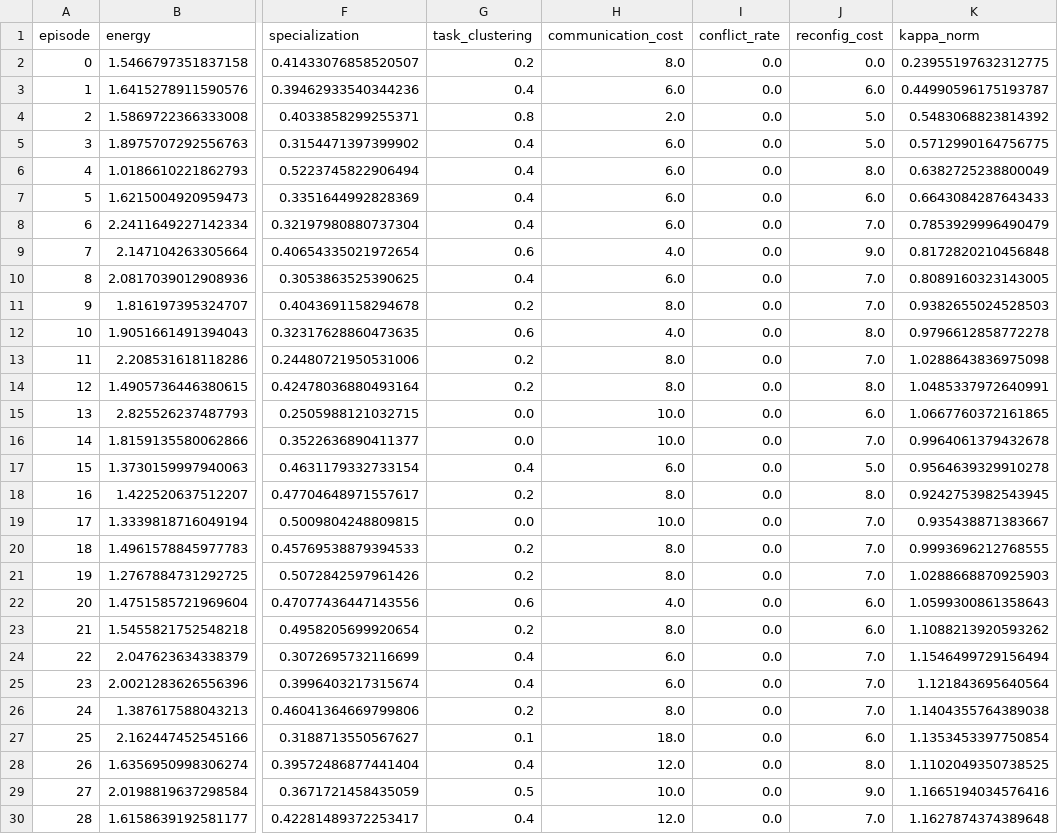
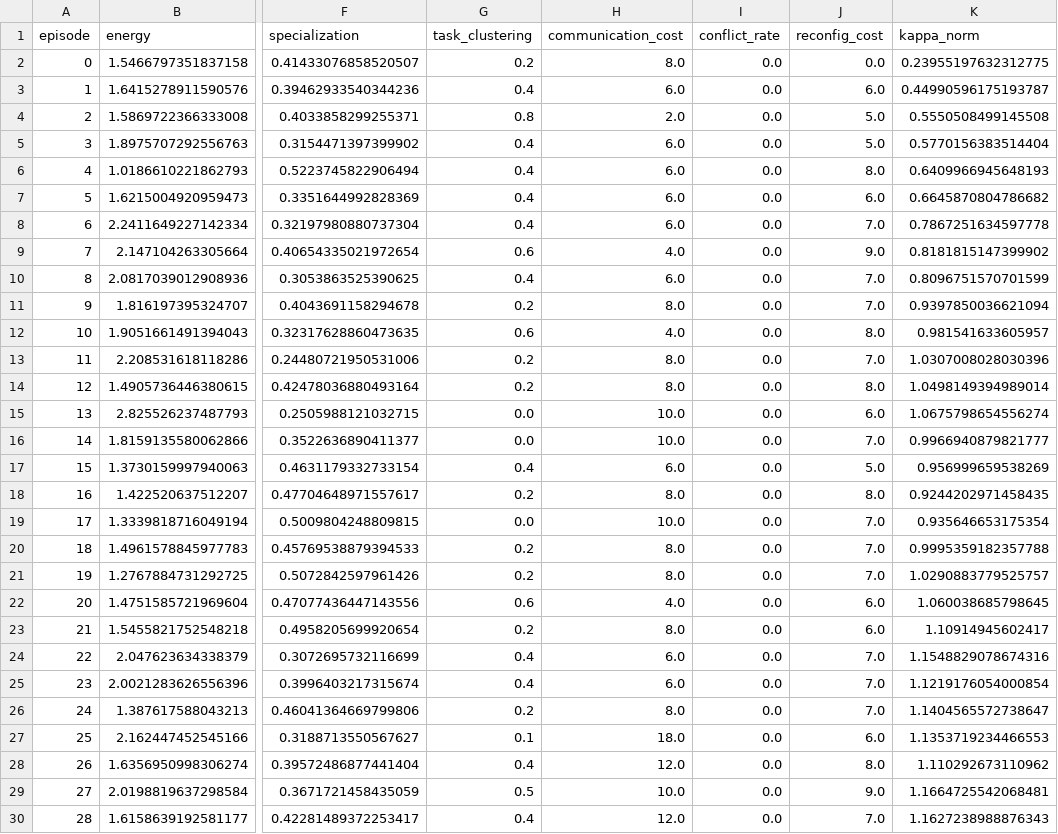
Before and after one commit to vetterjulius/agents-as-energy-landscapes, a CSV file: results/dynamic_dependency_change_full_ebmao.csv, drawn as a sheet; only a part is shown, gaps mark what is left out; the diff covers the shown part only; the diff names each change by its address in the sheet, - before the commit and + after, or states it on an @@ line.

```diff
--- a/results/dynamic_dependency_change_full_ebmao.csv
+++ b/results/dynamic_dependency_change_full_ebmao.csv
-K4 (kappa_norm): 0.5483068823814392
+K4 (kappa_norm): 0.5550508499145508
-K5 (kappa_norm): 0.5712990164756775
+K5 (kappa_norm): 0.5770156383514404
-K6 (kappa_norm): 0.6382725238800049
+K6 (kappa_norm): 0.6409966945648193
-K7 (kappa_norm): 0.6643084287643433
+K7 (kappa_norm): 0.6645870804786682
-K8 (kappa_norm): 0.7853929996490479
+K8 (kappa_norm): 0.7867251634597778
-K9 (kappa_norm): 0.8172820210456848
+K9 (kappa_norm): 0.8181815147399902
-K10 (kappa_norm): 0.8089160323143005
+K10 (kappa_norm): 0.8096751570701599
-K11 (kappa_norm): 0.9382655024528503
+K11 (kappa_norm): 0.9397850036621094
-K12 (kappa_norm): 0.9796612858772278
+K12 (kappa_norm): 0.981541633605957
-K13 (kappa_norm): 1.0288643836975098
+K13 (kappa_norm): 1.0307008028030396
-K14 (kappa_norm): 1.0485337972640991
+K14 (kappa_norm): 1.0498149394989014
-K15 (kappa_norm): 1.0667760372161865
+K15 (kappa_norm): 1.0675798654556274
-K16 (kappa_norm): 0.9964061379432678
+K16 (kappa_norm): 0.9966940879821777
-K17 (kappa_norm): 0.9564639329910278
+K17 (kappa_norm): 0.956999659538269
-K18 (kappa_norm): 0.9242753982543945
+K18 (kappa_norm): 0.9244202971458435
-K19 (kappa_norm): 0.935438871383667
+K19 (kappa_norm): 0.935646653175354
-K20 (kappa_norm): 0.9993696212768555
+K20 (kappa_norm): 0.9995359182357788
-K21 (kappa_norm): 1.0288668870925903
+K21 (kappa_norm): 1.0290883779525757
-K22 (kappa_norm): 1.0599300861358643
+K22 (kappa_norm): 1.060038685798645
-K23 (kappa_norm): 1.1088213920593262
+K23 (kappa_norm): 1.10914945602417
-K24 (kappa_norm): 1.1546499729156494
+K24 (kappa_norm): 1.1548829078674316
-K25 (kappa_norm): 1.121843695640564
+K25 (kappa_norm): 1.1219176054000854
-K26 (kappa_norm): 1.1404355764389038
+K26 (kappa_norm): 1.1404565572738647
-K27 (kappa_norm): 1.1353453397750854
+K27 (kappa_norm): 1.1353719234466553
-K28 (kappa_norm): 1.1102049350738525
+K28 (kappa_norm): 1.110292673110962
-K29 (kappa_norm): 1.1665194034576416
+K29 (kappa_norm): 1.1664725542068481
-K30 (kappa_norm): 1.1627874374389648
+K30 (kappa_norm): 1.1627238988876343
```
Also changed, not shown: 21 edited cells elsewhere in this file, results/dynamic_adaptation_metrics.csv, results/dynamic_capability_drift_ebmao_theta-only.csv, 12 other files.
